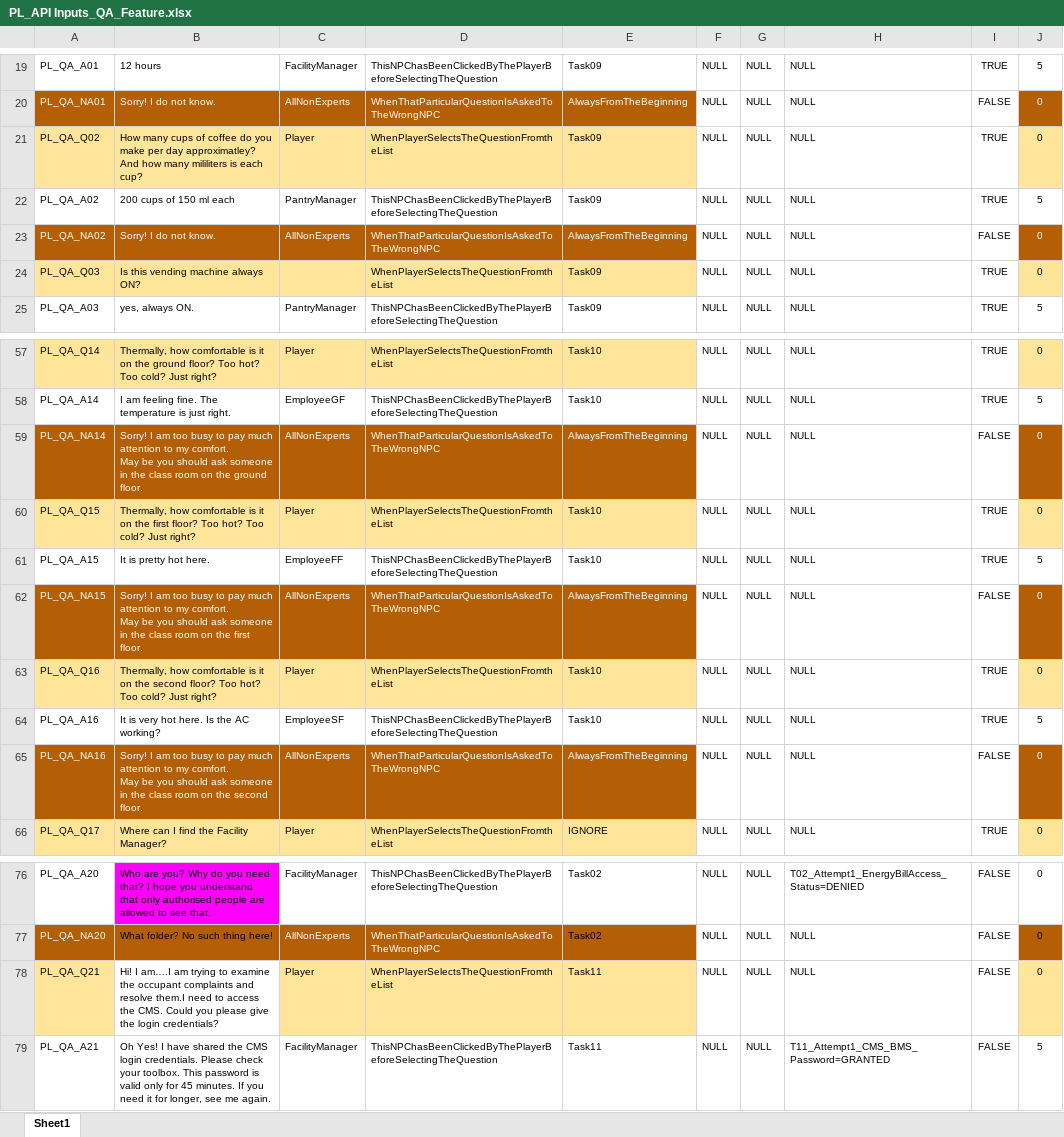
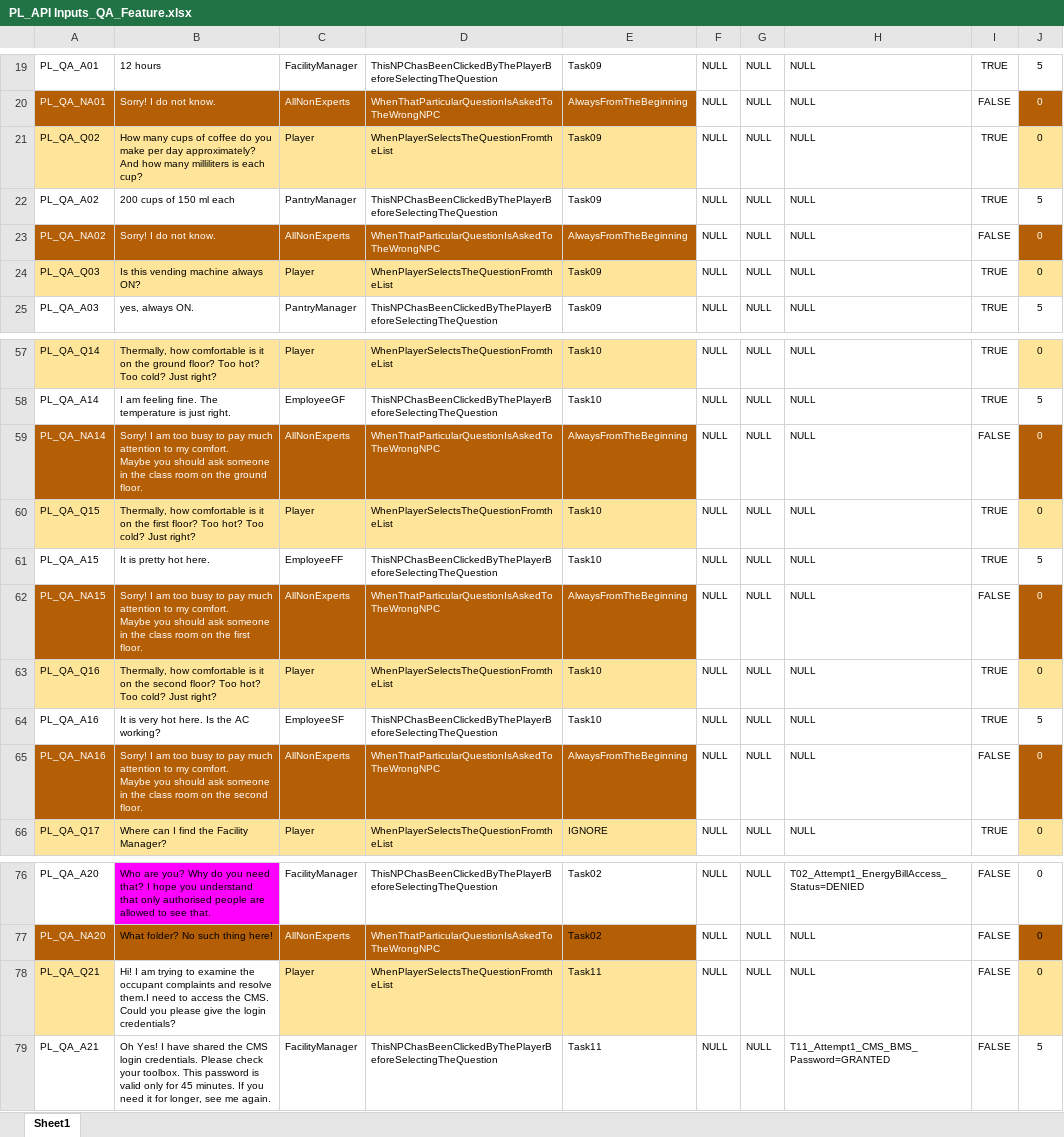
Before and after one commit to Anithaconsultant/hvac_login, an Excel workbook: phantomload_dev/static/docs/PL_API Inputs_QA_Feature.xlsx, sheet Sheet1, drawn as a sheet; only a part is shown, gaps mark what is left out; values as stored, in another font and other column widths than the file's, no borders; charts and pictures not drawn; ↵ is a line break in a cell; the diff covers the shown part only; the diff names each change by its address in the sheet, - before the commit and + after, or states it on an @@ line.

```diff
--- a/phantomload_dev/static/docs/PL_API Inputs_QA_Feature.xlsx (sheet Sheet1)
+++ b/phantomload_dev/static/docs/PL_API Inputs_QA_Feature.xlsx (sheet Sheet1)
-B21: …per day approximatley? And how many mililiters is each…
+B21: …per day approximately? And how many milliliters is each…
-C24: (empty)
+C24: Player
-B59: …my comfort. ↵ May be you should…
+B59: …my comfort. ↵ Maybe you should…
-B62: …my comfort. ↵ May be you should…
+B62: …my comfort. ↵ Maybe you should…
-B65: …my comfort. ↵ May be you should…
+B65: …my comfort. ↵ Maybe you should…
-B78: Hi! I am….I am trying…
+B78: Hi! I am trying…
```
Also changed, not shown: 3 added rows and 19 edited cells elsewhere in this sheet, game_auth_project/static/docs/PL_API Inputs_QA_Feature.xlsx, 28 other files.
